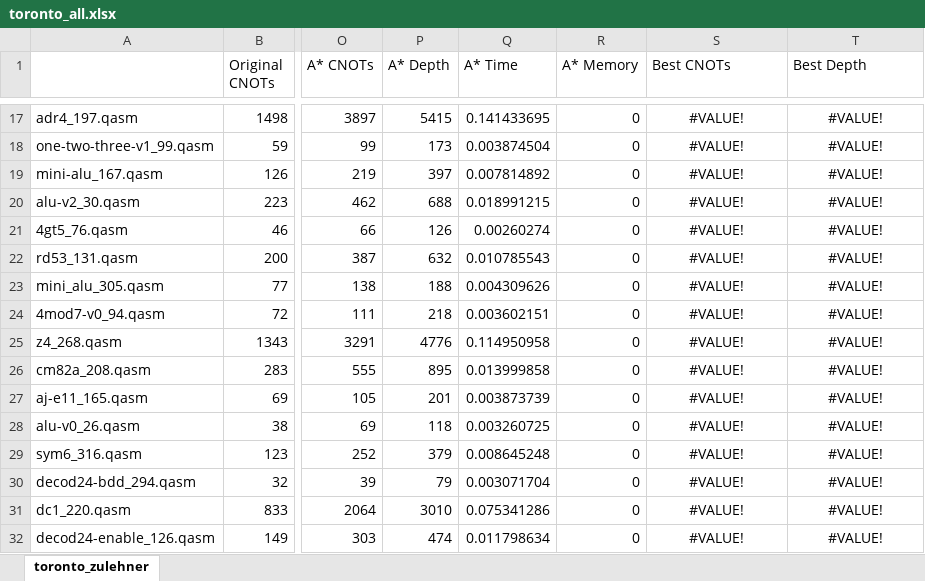
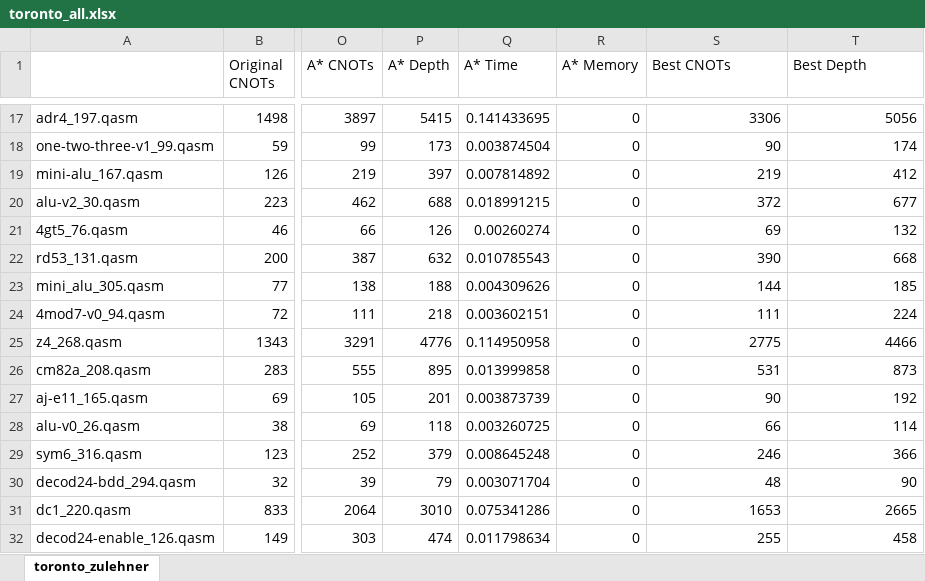
Before and after one commit to suhaskvittal/foresight, an Excel workbook: mpath/src/data/toronto_all.xlsx, sheet toronto_zulehner, drawn as a sheet; only a part is shown, gaps mark what is left out; values as stored, in another font and other column widths than the file's, no borders; the diff covers the shown part only; the diff names each change by its address in the sheet, - before the commit and + after, or states it on an @@ line.

```diff
--- a/mpath/src/data/toronto_all.xlsx (sheet toronto_zulehner)
+++ b/mpath/src/data/toronto_all.xlsx (sheet toronto_zulehner)
-S17:T32 alignment: center
+S17:T32 alignment: right
-S17 (Best CNOTs): #VALUE!
+S17 (Best CNOTs): 3306
-T17 (Best Depth): #VALUE!
+T17 (Best Depth): 5056
-S18 (Best CNOTs): #VALUE!
+S18 (Best CNOTs): 90
-T18 (Best Depth): #VALUE!
+T18 (Best Depth): 174
-S19 (Best CNOTs): #VALUE!
+S19 (Best CNOTs): 219
-T19 (Best Depth): #VALUE!
+T19 (Best Depth): 412
-S20 (Best CNOTs): #VALUE!
+S20 (Best CNOTs): 372
-T20 (Best Depth): #VALUE!
+T20 (Best Depth): 677
-S21 (Best CNOTs): #VALUE!
+S21 (Best CNOTs): 69
-T21 (Best Depth): #VALUE!
+T21 (Best Depth): 132
-S22 (Best CNOTs): #VALUE!
+S22 (Best CNOTs): 390
-T22 (Best Depth): #VALUE!
+T22 (Best Depth): 668
-S23 (Best CNOTs): #VALUE!
+S23 (Best CNOTs): 144
-T23 (Best Depth): #VALUE!
+T23 (Best Depth): 185
-S24 (Best CNOTs): #VALUE!
+S24 (Best CNOTs): 111
-T24 (Best Depth): #VALUE!
+T24 (Best Depth): 224
-S25 (Best CNOTs): #VALUE!
+S25 (Best CNOTs): 2775
-T25 (Best Depth): #VALUE!
+T25 (Best Depth): 4466
-S26 (Best CNOTs): #VALUE!
+S26 (Best CNOTs): 531
-T26 (Best Depth): #VALUE!
+T26 (Best Depth): 873
-S27 (Best CNOTs): #VALUE!
+S27 (Best CNOTs): 90
-T27 (Best Depth): #VALUE!
+T27 (Best Depth): 192
-S28 (Best CNOTs): #VALUE!
+S28 (Best CNOTs): 66
-T28 (Best Depth): #VALUE!
+T28 (Best Depth): 114
-S29 (Best CNOTs): #VALUE!
+S29 (Best CNOTs): 246
-T29 (Best Depth): #VALUE!
+T29 (Best Depth): 366
-S30 (Best CNOTs): #VALUE!
+S30 (Best CNOTs): 48
-T30 (Best Depth): #VALUE!
+T30 (Best Depth): 90
-S31 (Best CNOTs): #VALUE!
+S31 (Best CNOTs): 1653
-T31 (Best Depth): #VALUE!
+T31 (Best Depth): 2665
-S32 (Best CNOTs): #VALUE!
+S32 (Best CNOTs): 255
-T32 (Best Depth): #VALUE!
+T32 (Best Depth): 458
```
Also changed, not shown: 1 added row, 176 edited cells and cell formats elsewhere in this sheet, mpath/src/data/weber_all.xlsx, 21 other files.
